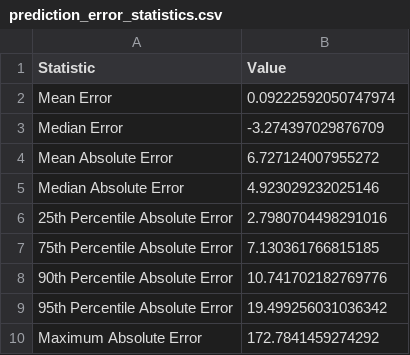
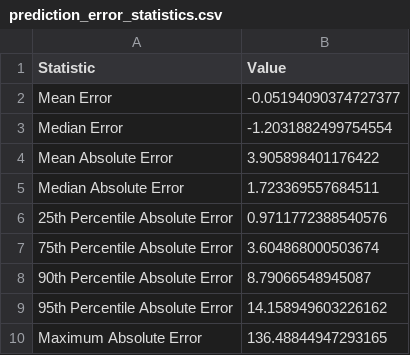
Before and after one commit to Miloquinhas/MIMIC-EDU-Machine-Learning-Pipeline, a CSV file: prediction_error_statistics.csv, drawn as a sheet.

```diff
--- a/prediction_error_statistics.csv
+++ b/prediction_error_statistics.csv
@@ -1,10 +1,10 @@
 Statistic,Value
-Mean Error,0.09222592050747974
-Median Error,-3.274397029876709
-Mean Absolute Error,6.727124007955272
-Median Absolute Error,4.923029232025146
-25th Percentile Absolute Error,2.7980704498291016
-75th Percentile Absolute Error,7.130361766815185
-90th Percentile Absolute Error,10.741702182769776
-95th Percentile Absolute Error,19.499256031036342
-Maximum Absolute Error,172.7841459274292
+Mean Error,-0.05194090374727377
+Median Error,-1.2031882499754554
+Mean Absolute Error,3.905898401176422
+Median Absolute Error,1.723369557684511
+25th Percentile Absolute Error,0.9711772388540576
+75th Percentile Absolute Error,3.604868000503674
+90th Percentile Absolute Error,8.79066548945087
+95th Percentile Absolute Error,14.158949603226162
+Maximum Absolute Error,136.48844947293165
```
Also changed, not shown: feature_importance.csv, model_comparison_results.csv.
